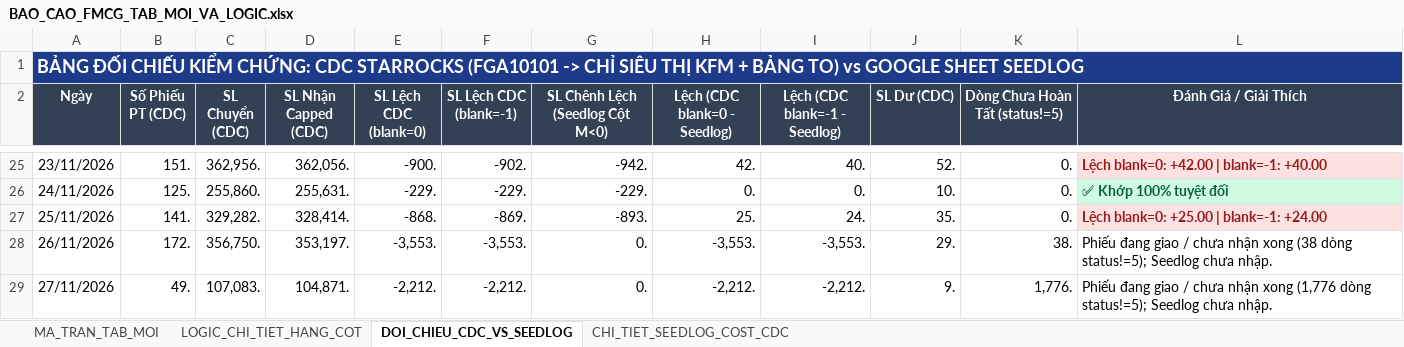
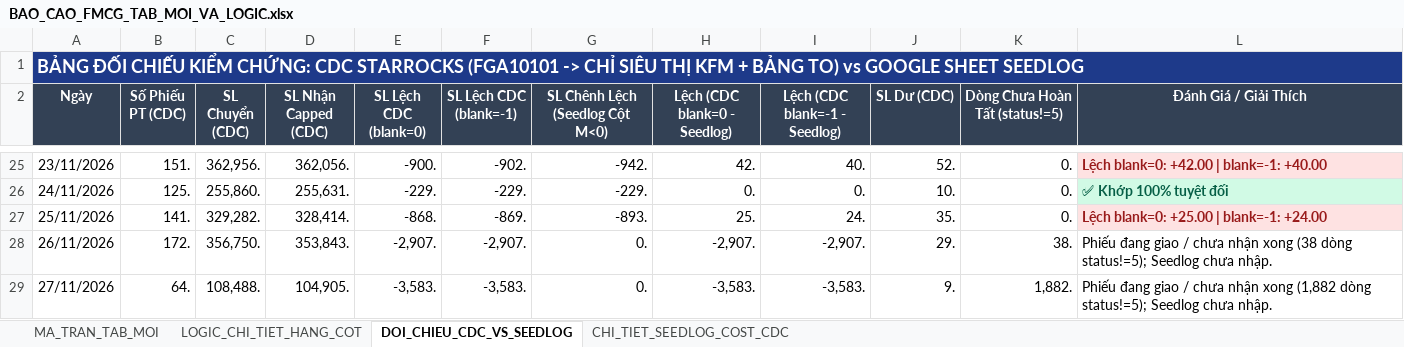
Before and after one commit to aresphamha/Doi_Soat_Dong_Mat, an Excel workbook: BAO_CAO_FMCG_TAB_MOI_VA_LOGIC.xlsx, sheet DOI_CHIEU_CDC_VS_SEEDLOG, drawn as a sheet; only a part is shown, gaps mark what is left out; values as stored, in another font and other column widths than the file's, no borders; the diff names each change by its address in the sheet, - before the commit and + after, or states it on an @@ line.

```diff
--- a/BAO_CAO_FMCG_TAB_MOI_VA_LOGIC.xlsx (sheet DOI_CHIEU_CDC_VS_SEEDLOG)
+++ b/BAO_CAO_FMCG_TAB_MOI_VA_LOGIC.xlsx (sheet DOI_CHIEU_CDC_VS_SEEDLOG)
-D28 (SL Nhận Capped (CDC)): 353,197.
+D28 (SL Nhận Capped (CDC)): 353,843.
-E28 (SL Lệch CDC (blank=0)): -3,553.
+E28 (SL Lệch CDC (blank=0)): -2,907.
-F28 (SL Lệch CDC (blank=-1)): -3,553.
+F28 (SL Lệch CDC (blank=-1)): -2,907.
-H28 (Lệch (CDC blank=0 - Seedlog)): -3,553.
+H28 (Lệch (CDC blank=0 - Seedlog)): -2,907.
-I28 (Lệch (CDC blank=-1 - Seedlog)): -3,553.
+I28 (Lệch (CDC blank=-1 - Seedlog)): -2,907.
-B29 (Số Phiếu PT (CDC)): 49.
+B29 (Số Phiếu PT (CDC)): 64.
-C29 (SL Chuyển (CDC)): 107,083.
+C29 (SL Chuyển (CDC)): 108,488.
-D29 (SL Nhận Capped (CDC)): 104,871.
+D29 (SL Nhận Capped (CDC)): 104,905.
-E29 (SL Lệch CDC (blank=0)): -2,212.
+E29 (SL Lệch CDC (blank=0)): -3,583.
-F29 (SL Lệch CDC (blank=-1)): -2,212.
+F29 (SL Lệch CDC (blank=-1)): -3,583.
-H29 (Lệch (CDC blank=0 - Seedlog)): -2,212.
+H29 (Lệch (CDC blank=0 - Seedlog)): -3,583.
-I29 (Lệch (CDC blank=-1 - Seedlog)): -2,212.
+I29 (Lệch (CDC blank=-1 - Seedlog)): -3,583.
-K29 (Dòng Chưa Hoàn Tất (status!=5)): 1,776.
+K29 (Dòng Chưa Hoàn Tất (status!=5)): 1,882.
-L29 (Đánh Giá / Giải Thích): …nhận xong (1,776 dòng status!=5);…
+L29 (Đánh Giá / Giải Thích): …nhận xong (1,882 dòng status!=5);…
```
Also changed, not shown: sheet CHI_TIET_SEEDLOG_COST_CDC, sheet MA_TRAN_TAB_MOI, 6 other files.
